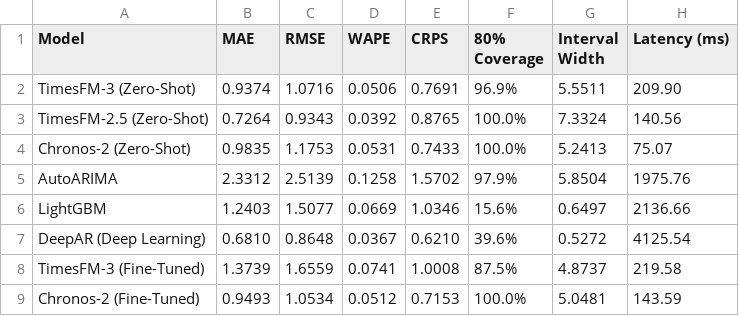
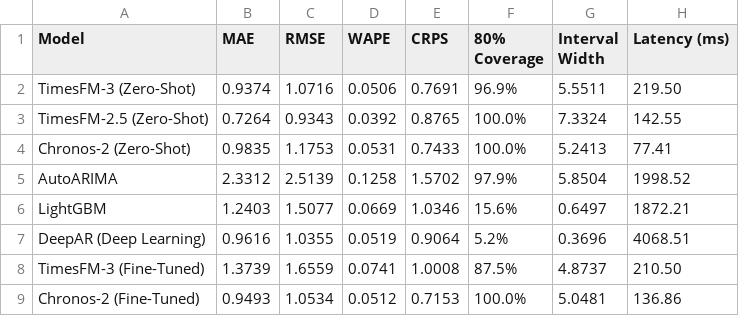
Before and after one commit to Hari31416/ts-foundation-lab, a CSV file: results/windows/window_02_metrics.csv, drawn as a sheet.

```diff
--- a/results/windows/window_02_metrics.csv
+++ b/results/windows/window_02_metrics.csv
@@ -1,9 +1,9 @@
 Model,MAE,RMSE,WAPE,CRPS,80% Coverage,Interval Width,Latency (ms)
-TimesFM-3 (Zero-Shot),0.9374,1.0716,0.0506,0.7691,96.9%,5.5511,209.90
-TimesFM-2.5 (Zero-Shot),0.7264,0.9343,0.0392,0.8765,100.0%,7.3324,140.56
-Chronos-2 (Zero-Shot),0.9835,1.1753,0.0531,0.7433,100.0%,5.2413,75.07
-AutoARIMA,2.3312,2.5139,0.1258,1.5702,97.9%,5.8504,1975.76
-LightGBM,1.2403,1.5077,0.0669,1.0346,15.6%,0.6497,2136.66
-DeepAR (Deep Learning),0.6810,0.8648,0.0367,0.6210,39.6%,0.5272,4125.54
-TimesFM-3 (Fine-Tuned),1.3739,1.6559,0.0741,1.0008,87.5%,4.8737,219.58
-Chronos-2 (Fine-Tuned),0.9493,1.0534,0.0512,0.7153,100.0%,5.0481,143.59
+TimesFM-3 (Zero-Shot),0.9374,1.0716,0.0506,0.7691,96.9%,5.5511,219.50
+TimesFM-2.5 (Zero-Shot),0.7264,0.9343,0.0392,0.8765,100.0%,7.3324,142.55
+Chronos-2 (Zero-Shot),0.9835,1.1753,0.0531,0.7433,100.0%,5.2413,77.41
+AutoARIMA,2.3312,2.5139,0.1258,1.5702,97.9%,5.8504,1998.52
+LightGBM,1.2403,1.5077,0.0669,1.0346,15.6%,0.6497,1872.21
+DeepAR (Deep Learning),0.9616,1.0355,0.0519,0.9064,5.2%,0.3696,4068.51
+TimesFM-3 (Fine-Tuned),1.3739,1.6559,0.0741,1.0008,87.5%,4.8737,210.50
+Chronos-2 (Fine-Tuned),0.9493,1.0534,0.0512,0.7153,100.0%,5.0481,136.86
```
Also changed, not shown: results/benchmark_summary.csv, results/rolling_window_details.csv, 27 other files.
